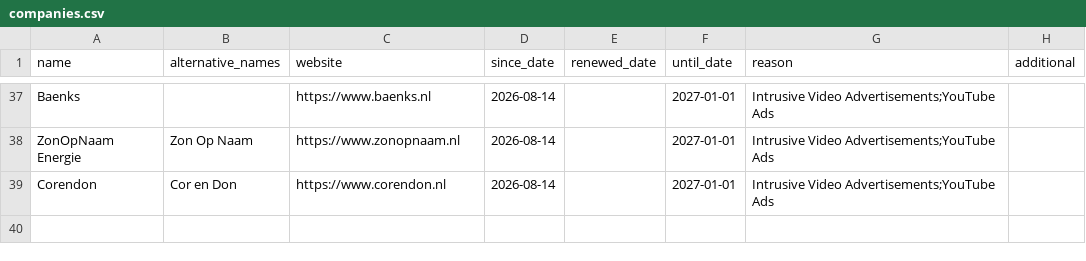
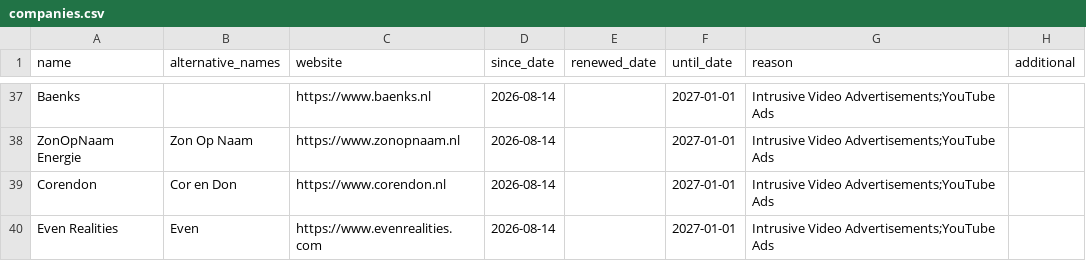
Before and after one commit to HNJAMeindersma/blacklist, a CSV file: companies.csv, drawn as a sheet; only a part is shown, gaps mark what is left out; the diff names each change by its address in the sheet, - before the commit and + after, or states it on an @@ line.

Commit message:
Update companies.csv

```diff
--- a/companies.csv
+++ b/companies.csv
+row 40: Even Realities | Even | https://www.evenrealities.com | 2026-08-14 |  | 2027-01-01 | Intrusive Video Advertisements;YouTube Ads
```
